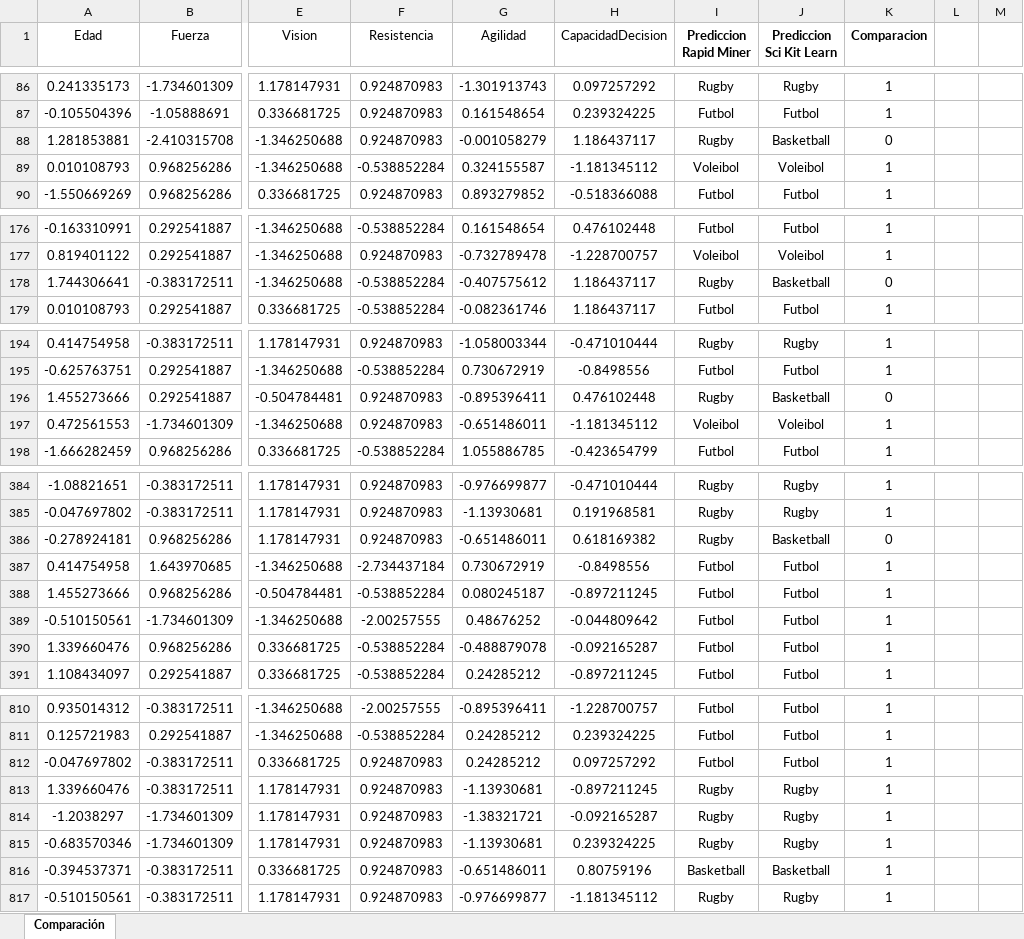
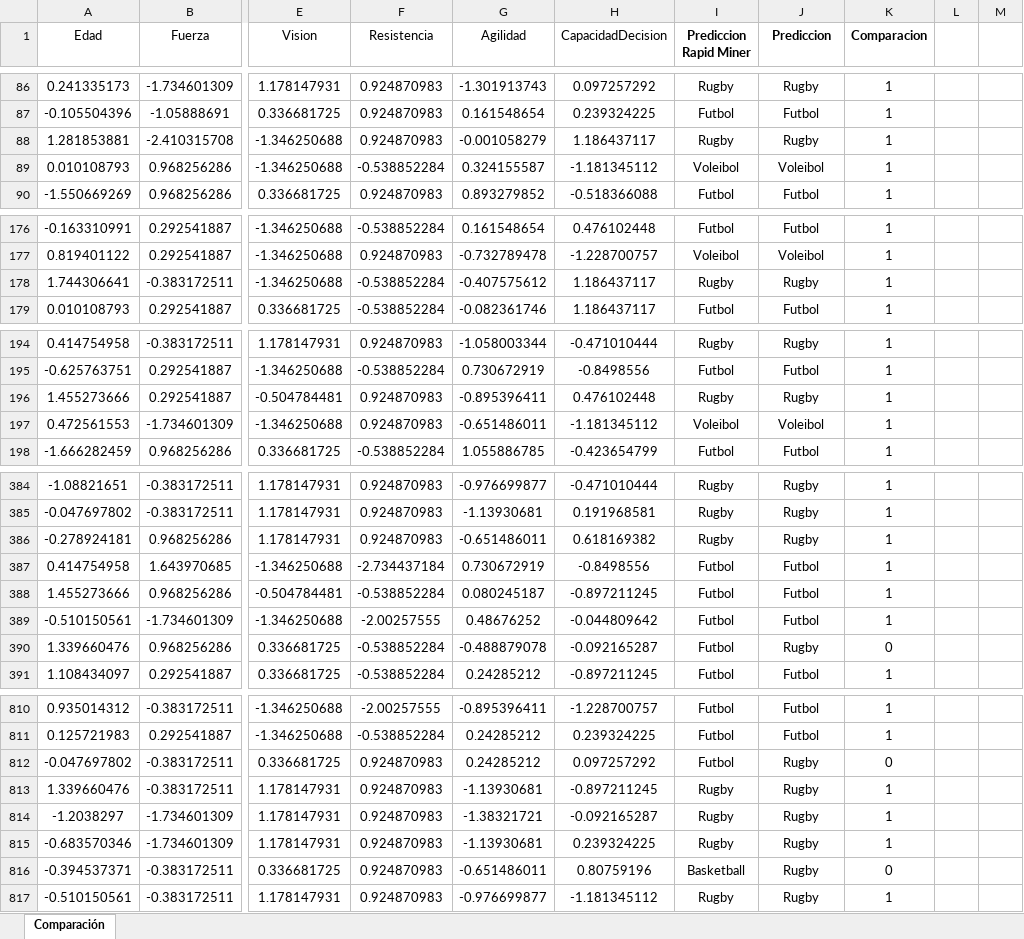
Before and after one commit to federicobecona/machine-learning-portfolio, an Excel workbook: web/src/assets/downloads/Comparación Rapid Miner Sci Kit Learn.xlsx, sheet Comparación, drawn as a sheet; only a part is shown, gaps mark what is left out; values as stored, in another font and other column widths than the file's, no borders; the diff covers the shown part only; the diff names each change by its address in the sheet, - before the commit and + after, or states it on an @@ line.

```diff
--- a/web/src/assets/downloads/Comparación Rapid Miner Sci Kit Learn.xlsx (sheet Comparación)
+++ b/web/src/assets/downloads/Comparación Rapid Miner Sci Kit Learn.xlsx (sheet Comparación)
-J1: Prediccion Sci Kit Learn
+J1: Prediccion
-J88 (Prediccion): Basketball
+J88 (Prediccion): Rugby
-K88 (Comparacion): 0
+K88 (Comparacion): 1
-J178 (Prediccion): Basketball
+J178 (Prediccion): Rugby
-K178 (Comparacion): 0
+K178 (Comparacion): 1
-J196 (Prediccion): Basketball
+J196 (Prediccion): Rugby
-K196 (Comparacion): 0
+K196 (Comparacion): 1
-J386 (Prediccion): Basketball
+J386 (Prediccion): Rugby
-K386 (Comparacion): 0
+K386 (Comparacion): 1
-J390 (Prediccion): Futbol
+J390 (Prediccion): Rugby
-K390 (Comparacion): 1
+K390 (Comparacion): 0
-J812 (Prediccion): Futbol
+J812 (Prediccion): Rugby
-K812 (Comparacion): 1
+K812 (Comparacion): 0
-J816 (Prediccion): Basketball
+J816 (Prediccion): Rugby
-K816 (Comparacion): 1
+K816 (Comparacion): 0
```
Also changed, not shown: 78 edited cells elsewhere in this sheet, ut3/PDs/UT3-TA7/Comparación Rapid Miner Sci Kit Learn.xlsx, ut3/PDs/UT3-TA7/Sci Kit Learn/Prediccion.xlsx, 9 other files.
